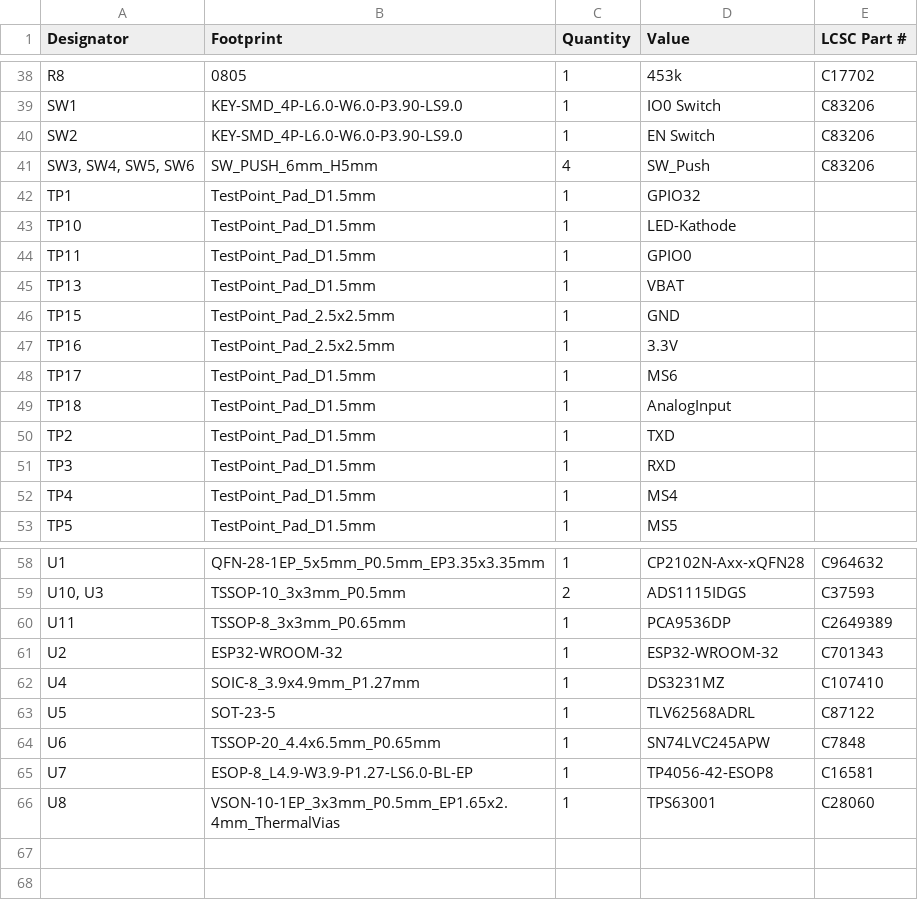
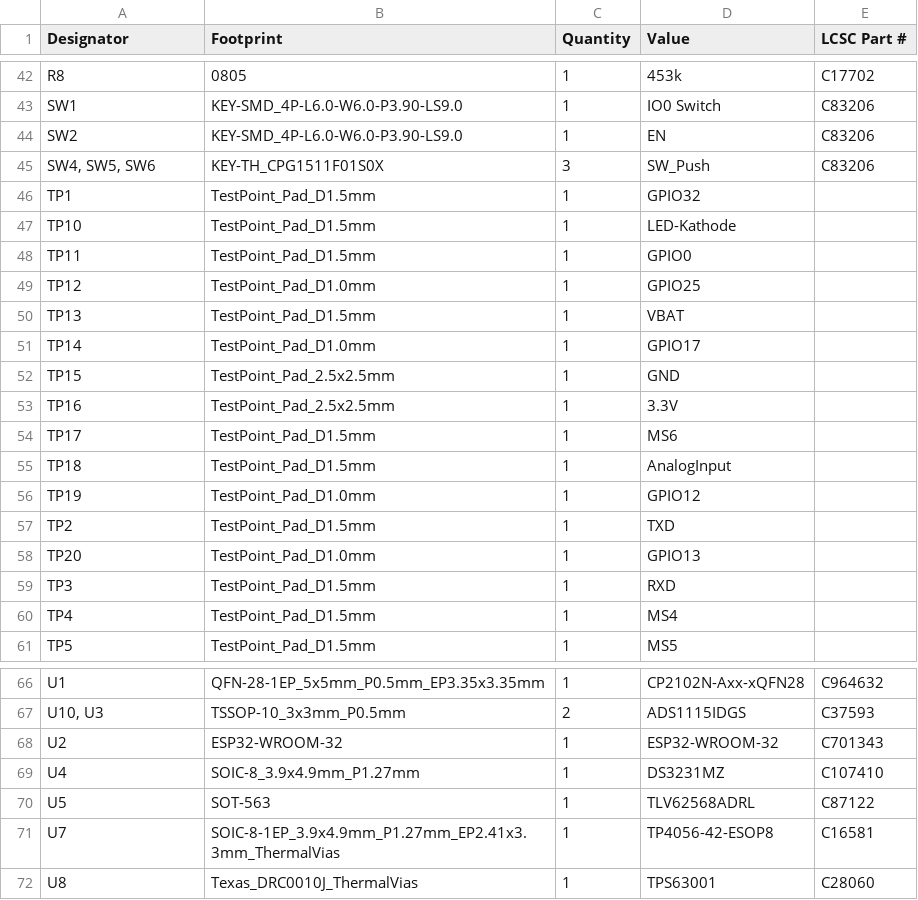
Before and after one commit to Benedikt3141/Smart-Irrigation-System, a CSV file: src/pcb/Smart_Irrigation_SystemV2/production/Smart_Irrigation_System_V2.5_bom.csv (was src/pcb/Smart_Irrigation_SystemV2/production/Smart_Irrigation_System_V2.3_bom.csv), drawn as a sheet; only a part is shown, gaps mark what is left out; the diff covers the shown part only.

```diff
--- a/src/pcb/Smart_Irrigation_SystemV2/production/Smart_Irrigation_System_V2.3_bom.csv
+++ b/src/pcb/Smart_Irrigation_SystemV2/production/Smart_Irrigation_System_V2.5_bom.csv
@@ -39,4 +43,4 @@ R8,0805,1,453k,C17702
 SW1,KEY-SMD_4P-L6.0-W6.0-P3.90-LS9.0,1,IO0 Switch,C83206
-SW2,KEY-SMD_4P-L6.0-W6.0-P3.90-LS9.0,1,EN Switch,C83206
-"SW3, SW4, SW5, SW6",SW_PUSH_6mm_H5mm,4,SW_Push,C83206
+SW2,KEY-SMD_4P-L6.0-W6.0-P3.90-LS9.0,1,EN,C83206
+"SW4, SW5, SW6",KEY-TH_CPG1511F01S0X,3,SW_Push,C83206
 TP1,TestPoint_Pad_D1.5mm,1,GPIO32,
@@ -44,3 +48,5 @@ TP10,TestPoint_Pad_D1.5mm,1,LED-Kathode,
 TP11,TestPoint_Pad_D1.5mm,1,GPIO0,
+TP12,TestPoint_Pad_D1.0mm,1,GPIO25,
 TP13,TestPoint_Pad_D1.5mm,1,VBAT,
+TP14,TestPoint_Pad_D1.0mm,1,GPIO17,
 TP15,TestPoint_Pad_2.5x2.5mm,1,GND,
@@ -49,3 +55,5 @@ TP17,TestPoint_Pad_D1.5mm,1,MS6,
 TP18,TestPoint_Pad_D1.5mm,1,AnalogInput,
+TP19,TestPoint_Pad_D1.0mm,1,GPIO12,
 TP2,TestPoint_Pad_D1.5mm,1,TXD,
+TP20,TestPoint_Pad_D1.0mm,1,GPIO13,
 TP3,TestPoint_Pad_D1.5mm,1,RXD,
@@ -59,8 +67,6 @@ U1,QFN-28-1EP_5x5mm_P0.5mm_EP3.35x3.35mm,1,CP2102N-Axx-xQFN28,C964632
 "U10, U3",TSSOP-10_3x3mm_P0.5mm,2,ADS1115IDGS,C37593
-U11,TSSOP-8_3x3mm_P0.65mm,1,PCA9536DP,C2649389
 U2,ESP32-WROOM-32,1,ESP32-WROOM-32,C701343
 U4,SOIC-8_3.9x4.9mm_P1.27mm,1,DS3231MZ,C107410
-U5,SOT-23-5,1,TLV62568ADRL,C87122
-U6,TSSOP-20_4.4x6.5mm_P0.65mm,1,SN74LVC245APW,C7848
-U7,ESOP-8_L4.9-W3.9-P1.27-LS6.0-BL-EP,1,TP4056-42-ESOP8,C16581
-U8,VSON-10-1EP_3x3mm_P0.5mm_EP1.65x2.4mm_ThermalVias,1,TPS63001,C28060
+U5,SOT-563,1,TLV62568ADRL,C87122
+U7,SOIC-8-1EP_3.9x4.9mm_P1.27mm_EP2.41x3.3mm_ThermalVias,1,TP4056-42-ESOP8,C16581
+U8,Texas_DRC0010J_ThermalVias,1,TPS63001,C28060
```
Also changed, not shown: 4 added rows and 8 edited cells elsewhere in this file, src/pcb/Smart_Irrigation_SystemV2/Smart_Irrigation_SystemV2.csv, src/pcb/Smart_Irrigation_SystemV2/production/Smart_Irrigation_System_V2.5_designators.csv, 14 other files.
